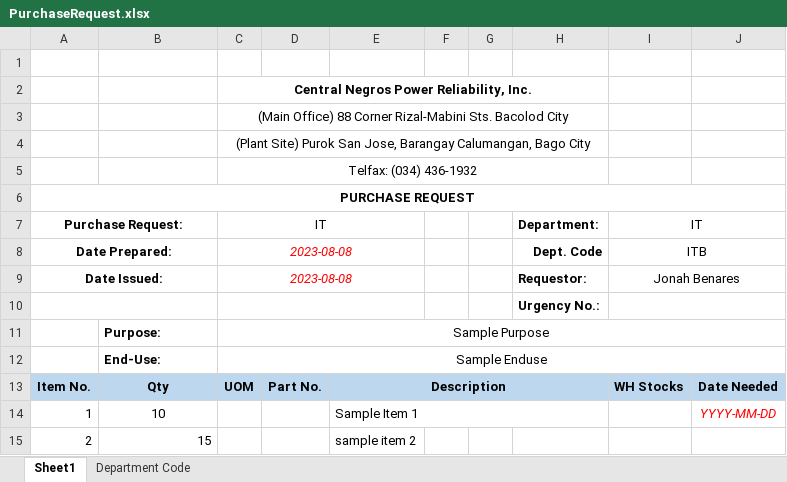
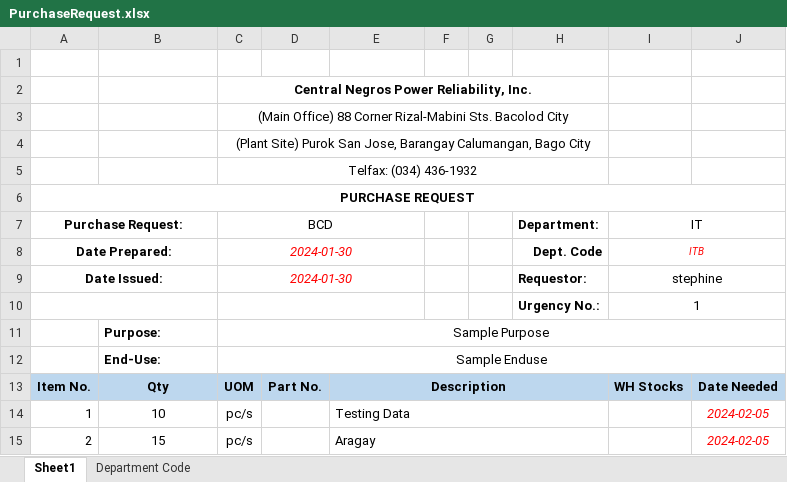
Before and after one commit to JonahBenares/purchasing, an Excel workbook: uploads/excel/PurchaseRequest.xlsx, sheet Sheet1, drawn as a sheet; values as stored, in another font and other column widths than the file's, no borders; charts and pictures not drawn; the diff names each change by its address in the sheet, - before the commit and + after, or states it on an @@ line.

```diff
--- a/uploads/excel/PurchaseRequest.xlsx (sheet Sheet1)
+++ b/uploads/excel/PurchaseRequest.xlsx (sheet Sheet1)
-C7: IT
+C7: BCD
-C8:C9 (BCD): 2023-08-08
+C8:C9 (BCD): 2024-01-30
@@ I8 italic: off → on, text colour: black → #FF0000, text size: smaller @@
-I9 (IT): Jonah Benares
+I9 (IT): stephine
-I10 (IT): (empty)
+I10 (IT): 1
-C14:C15 (BCD): (empty)
+C14:C15 (BCD): pc/s
-E14: Sample Item 1
+E14: Testing Data
-J14: YYYY-MM-DD
+J14: 2024-02-05
-B15 alignment: right
+B15 alignment: center
-E15: sample item 2
+E15: Aragay
+E15:H15 merged
-J15: (empty)
+J15: 2024-02-05
```
Also changed, not shown: charts or pictures, 2 other files.
